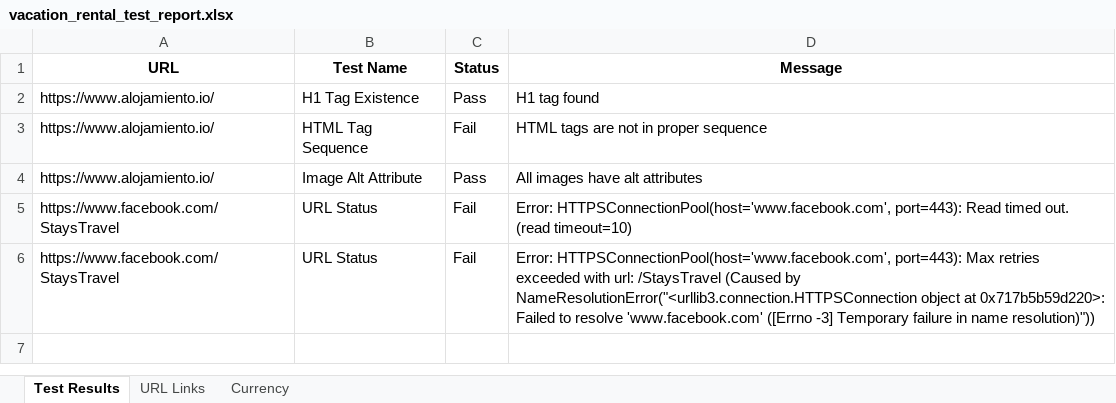
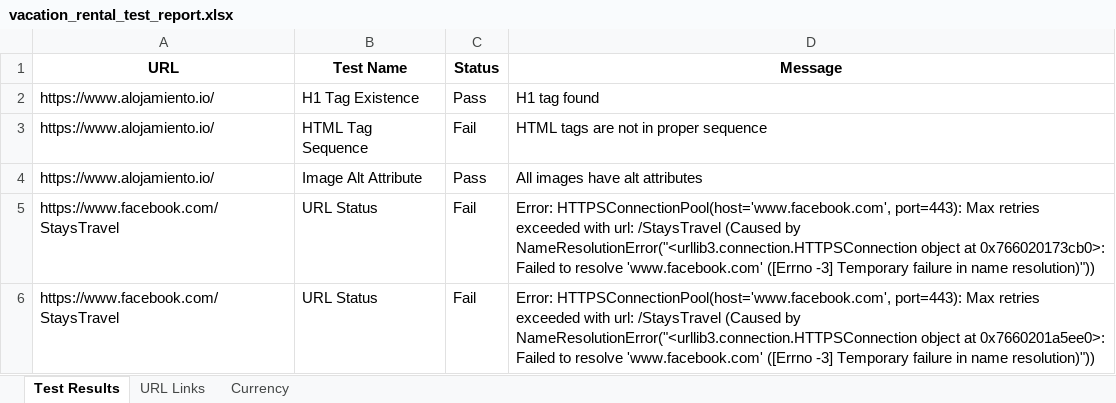
Before and after one commit to Mahi-markus/Assignment-7_selenium, an Excel workbook: vacation-rental-testing/src/Outputs/vacation_rental_test_report.xlsx, sheet Test Results, drawn as a sheet; values as stored, in another font and other column widths than the file's, no borders; the diff names each change by its address in the sheet, - before the commit and + after, or states it on an @@ line.

```diff
--- a/vacation-rental-testing/src/Outputs/vacation_rental_test_report.xlsx (sheet Test Results)
+++ b/vacation-rental-testing/src/Outputs/vacation_rental_test_report.xlsx (sheet Test Results)
-D5 (Message): …HTTPSConnectionPool(host='www.facebook.com', port=443): Read timed out. (read timeout=10)
+D5 (Message): …HTTPSConnectionPool(host='www.facebook.com', port=443): Max retries exceeded with url: /StaysTravel (Caused by NameResolutionError("<urllib3.connection.HTTPSConnection object at 0x766020173cb0>: Failed to resolve 'www.facebook.com' ([Errno -3] Temporary failure in name resolution)"))
-D6 (Message): …object at 0x717b5b59d220>: Failed to…
+D6 (Message): …object at 0x7660201a5ee0>: Failed to…
```
Also changed, not shown: sheet URL Links, 8 other files.
